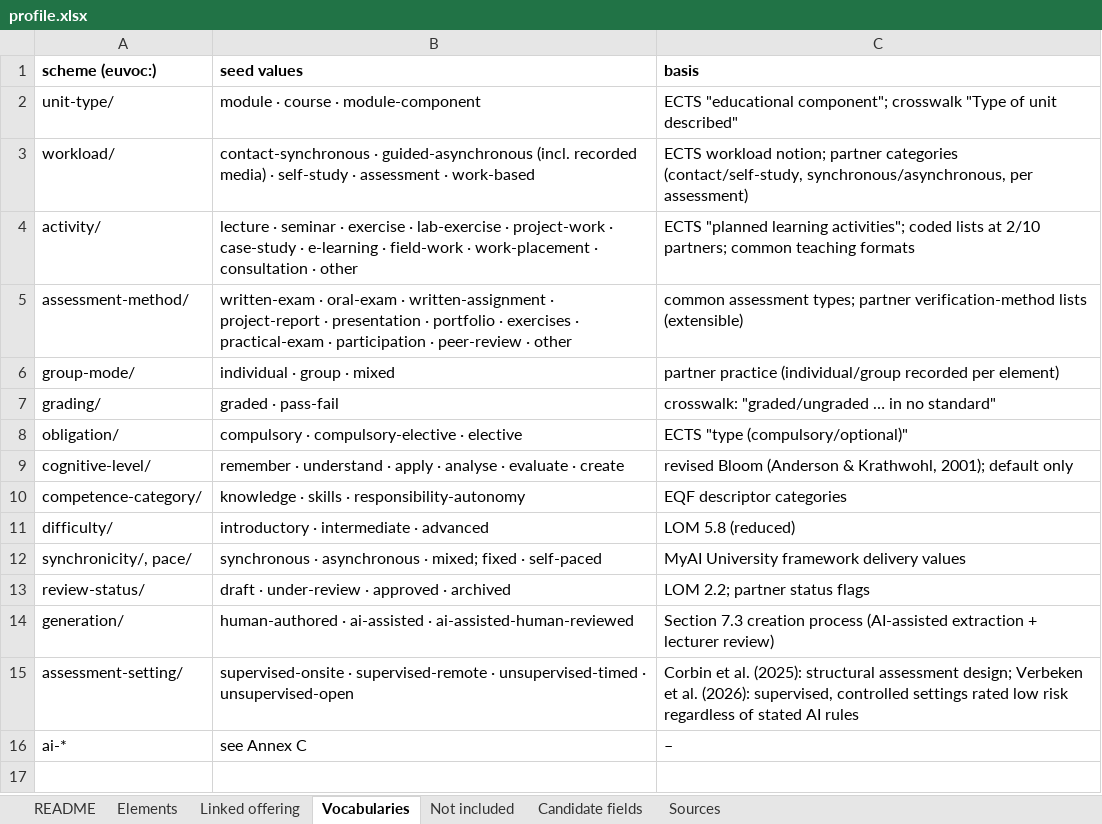
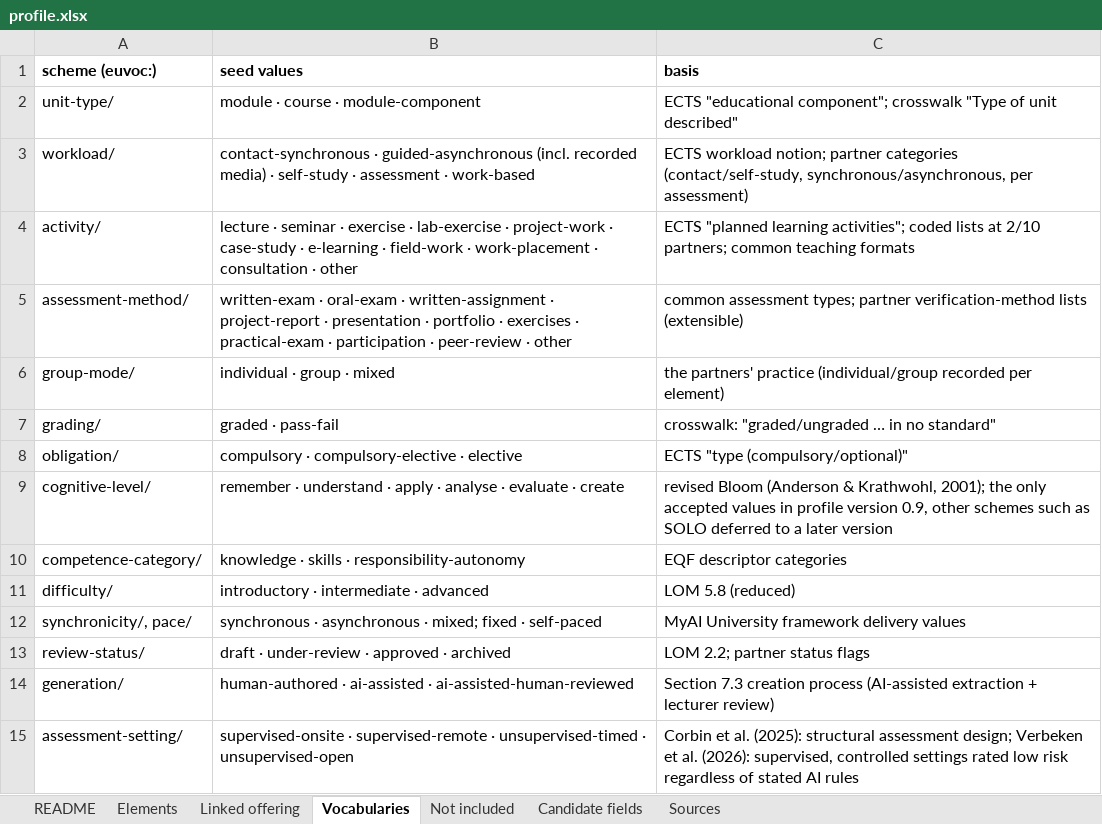
Before and after one commit to euonair/course-profile, an Excel workbook: profile.xlsx, sheet Vocabularies, drawn as a sheet; only a part is shown; the shorter side is filled out with more unchanged rows; values as stored, in another font and other column widths than the file's, no borders; the diff names each change by its address in the sheet, - before the commit and + after, or states it on an @@ line.

```diff
--- a/profile.xlsx (sheet Vocabularies)
+++ b/profile.xlsx (sheet Vocabularies)
-C6 (basis): partner practice (individual/group…
+C6 (basis): the partners' practice (individual/group…
-C9 (basis): …Krathwohl, 2001); default only
+C9 (basis): …Krathwohl, 2001); the only accepted values in profile version 0.9, other schemes such as SOLO deferred to a later version
```
Also changed, not shown: sheet Elements, profile/0.9/profile.xlsx, 4 other files.
